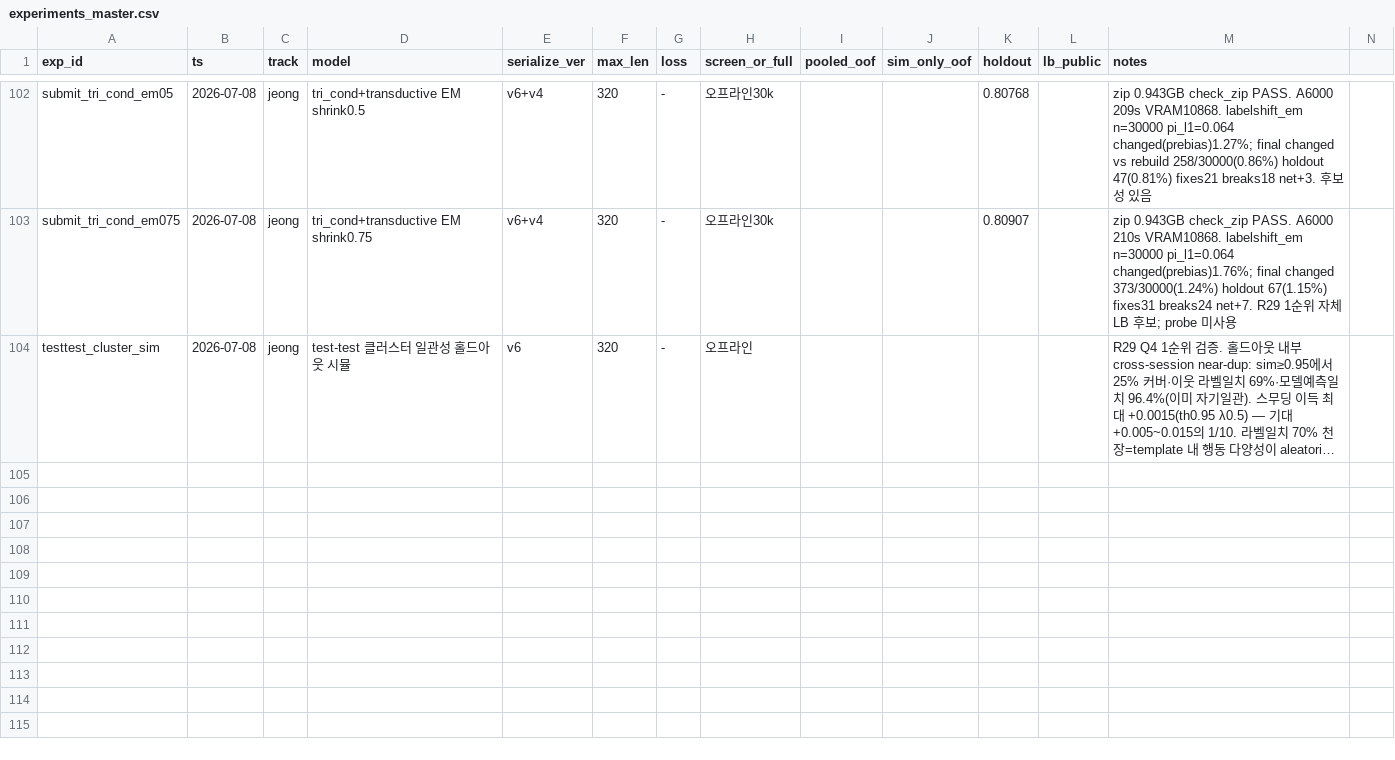
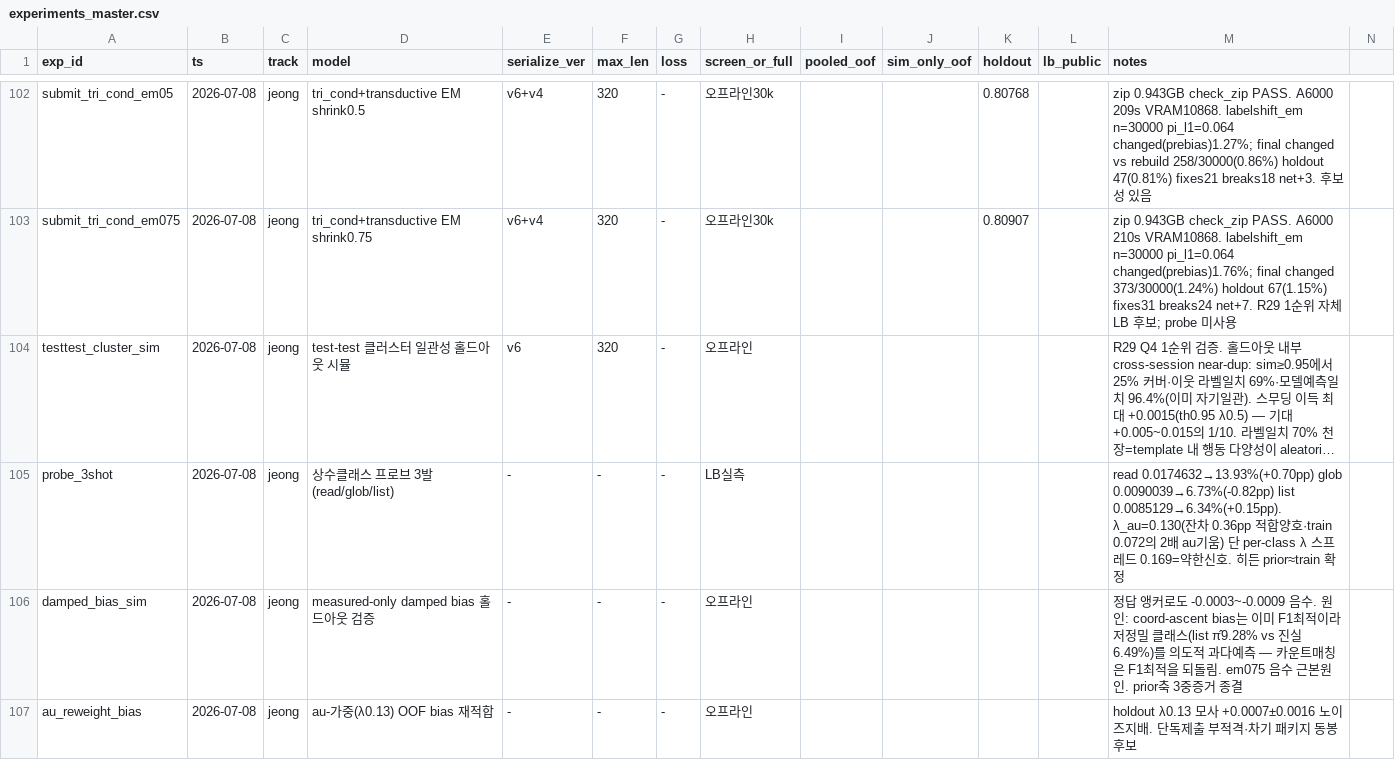
Before and after one commit to Roka-jsj/Action_Decision, a CSV file: experiments_master.csv, drawn as a sheet; only a part is shown, gaps mark what is left out; long unchanged cells end in …; rows hold the shown columns only; the diff names each change by its address in the sheet, - before the commit and + after, or states it on an @@ line.

```diff
--- a/experiments_master.csv
+++ b/experiments_master.csv
+row 105: probe_3shot | 2026-07-08 | jeong | 상수클래스 프로브 3발(read/glob/list) | - | - | - | LB실측 |  |  |  |  | read 0.0174632→13.93%(+0.70pp) glob 0.0090039→6.73%(-0.82pp) list 0.0085129→6.34%(+0.15pp). λ_au=0.130(잔차 0.36pp 적합양호·train 0.072의 2배 au기움) 단 per-class λ 스프레드 0.169=약한신호. 히든 prior≈train 확정
+row 106: damped_bias_sim | 2026-07-08 | jeong | measured-only damped bias 홀드아웃 검증 | - | - | - | 오프라인 |  |  |  |  | 정답 앵커로도 -0.0003~-0.0009 음수. 원인: coord-ascent bias는 이미 F1최적이라 저정밀 클래스(list π̂9.28% vs 진실6.49%)를 의도적 과다예측 — 카운트매칭은 F1최적을 되돌림. em075 음수 근본원인. prior축 3중증거 종결
+row 107: au_reweight_bias | 2026-07-08 | jeong | au-가중(λ0.13) OOF bias 재적합 | - | - | - | 오프라인 |  |  |  |  | holdout λ0.13 모사 +0.0007±0.0016 노이즈지배. 단독제출 부적격·차기 패키지 동봉 후보
```
